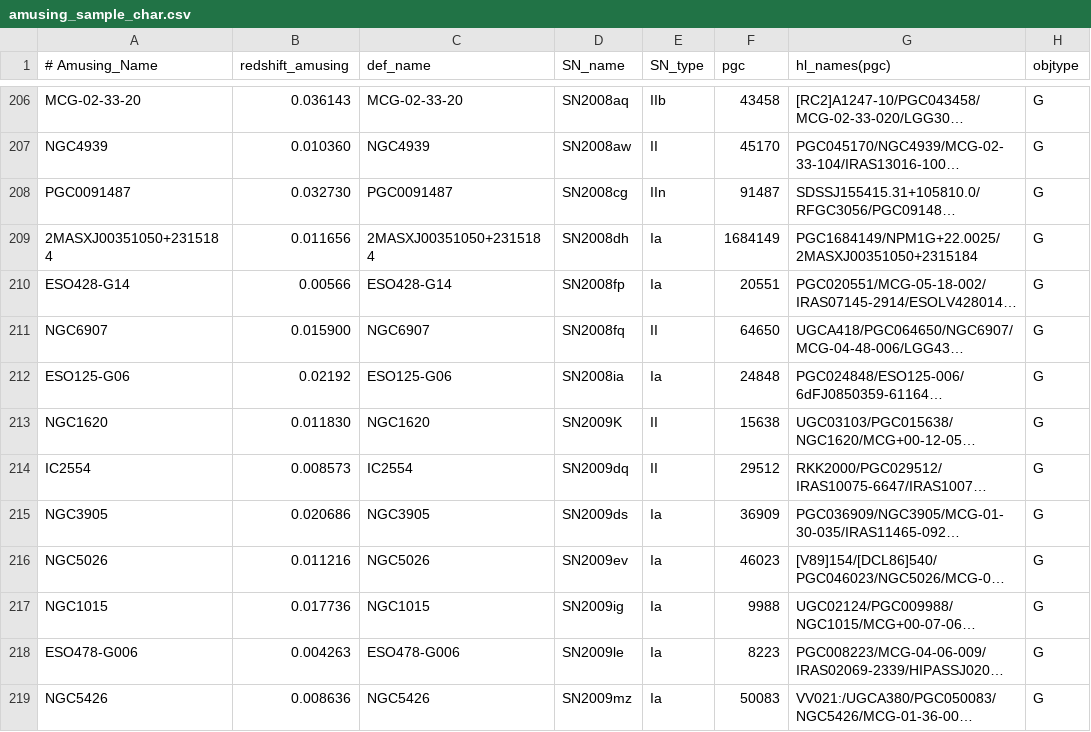
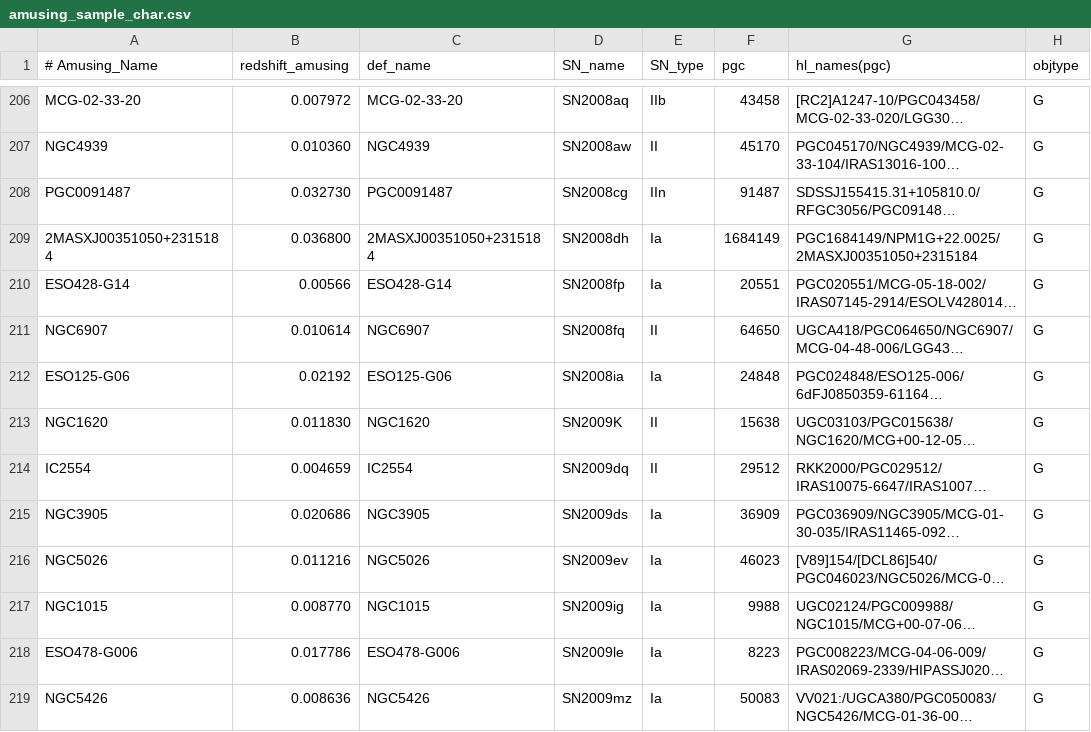
Before and after one commit to amusing-muse/Characterization, a CSV file: Sample_char/amusing_sample_char.csv, drawn as a sheet; only a part is shown, gaps mark what is left out; long unchanged cells end in …; the diff covers the shown part only; the diff names each change by its address in the sheet, - before the commit and + after, or states it on an @@ line.

Commit message:
Update a few redshifts from P97 that were wrong

```diff
--- a/Sample_char/amusing_sample_char.csv
+++ b/Sample_char/amusing_sample_char.csv
-B206 (redshift_amusing): 0.036143
+B206 (redshift_amusing): 0.007972
-B209 (redshift_amusing): 0.011656
+B209 (redshift_amusing): 0.036800
-B211 (redshift_amusing): 0.015900
+B211 (redshift_amusing): 0.010614
-B214 (redshift_amusing): 0.008573
+B214 (redshift_amusing): 0.004659
-B217 (redshift_amusing): 0.017736
+B217 (redshift_amusing): 0.008770
-B218 (redshift_amusing): 0.004263
+B218 (redshift_amusing): 0.017786
```
Also changed, not shown: 27 edited cells elsewhere in this file.
